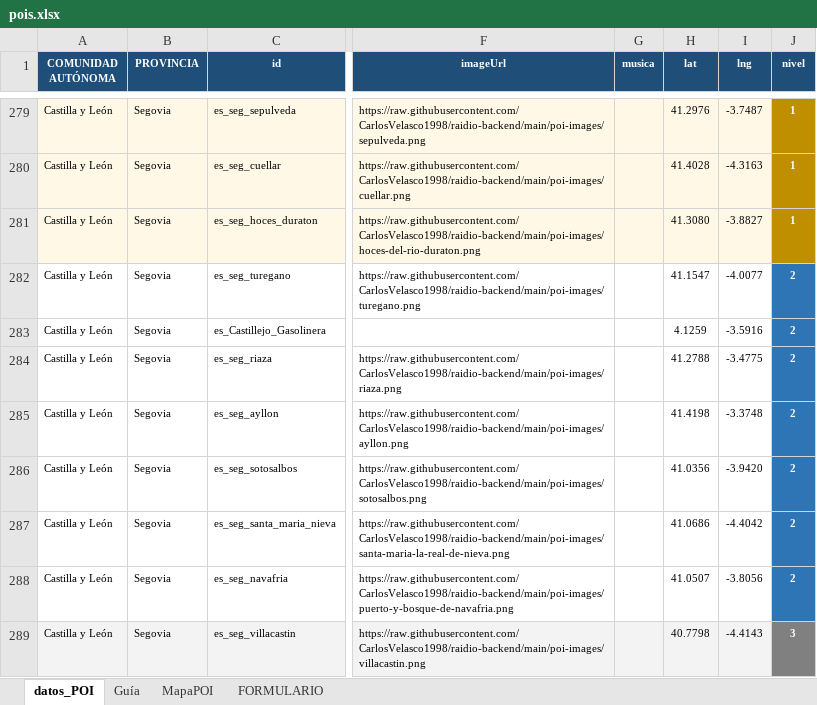
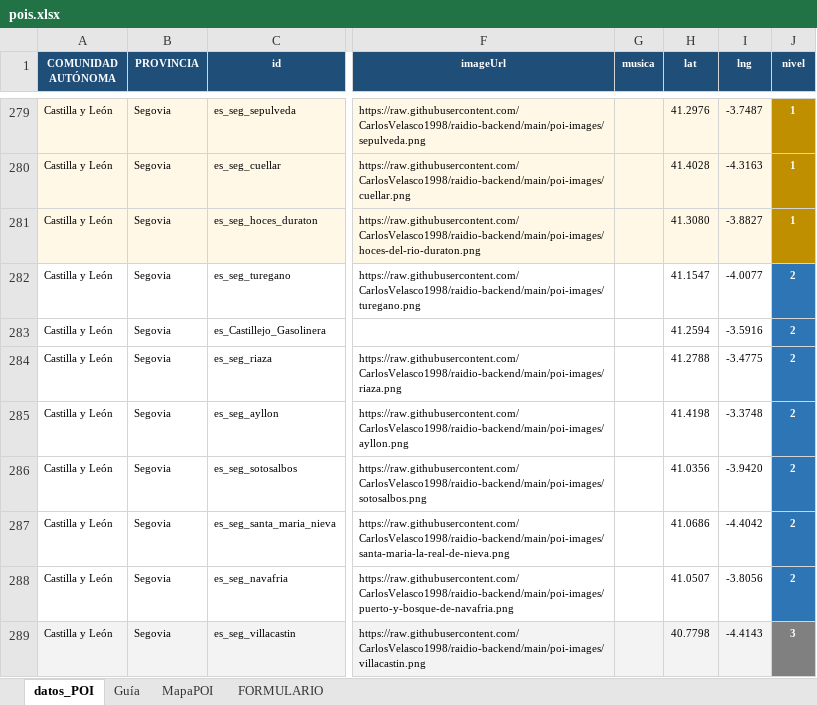
Before and after one commit to CarlosVelasco1998/raidio-backend, an Excel workbook: pois.xlsx, sheet datos_POI, drawn as a sheet; only a part is shown, gaps mark what is left out; values as stored, in another font and other column widths than the file's, no borders; the diff names each change by its address in the sheet, - before the commit and + after, or states it on an @@ line.

```diff
--- a/pois.xlsx (sheet datos_POI)
+++ b/pois.xlsx (sheet datos_POI)
-H283 (lat): 4.1259
+H283 (lat): 41.2594
```
Also changed, not shown: 1 other file.
